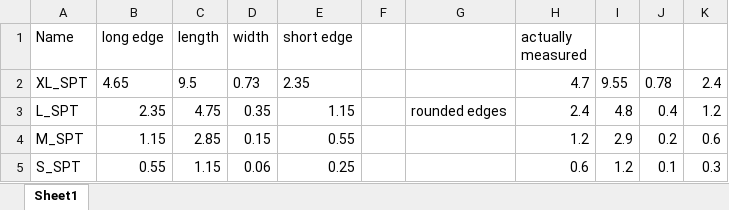
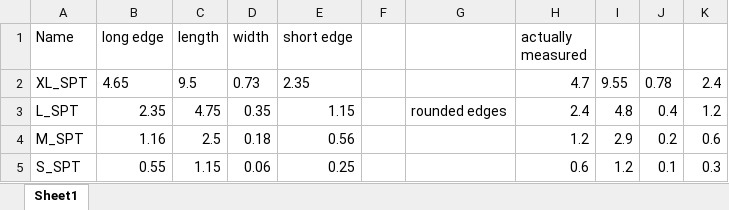
Before and after one commit to TabeaHeckenthaler/AntsShapes, an Excel workbook: Setup/LoadDimensions_new2021_ant.xlsx, sheet Sheet1, drawn as a sheet; values as stored, in another font and other column widths than the file's, no borders; the diff names each change by its address in the sheet, - before the commit and + after, or states it on an @@ line.

```diff
--- a/Setup/LoadDimensions_new2021_ant.xlsx (sheet Sheet1)
+++ b/Setup/LoadDimensions_new2021_ant.xlsx (sheet Sheet1)
-B4 (long edge): 1.15
+B4 (long edge): 1.16
-C4 (length): 2.85
+C4 (length): 2.5
-D4 (width): 0.15
+D4 (width): 0.18
-E4 (short edge): 0.55
+E4 (short edge): 0.56
```
Also changed, not shown: 1 other file.
